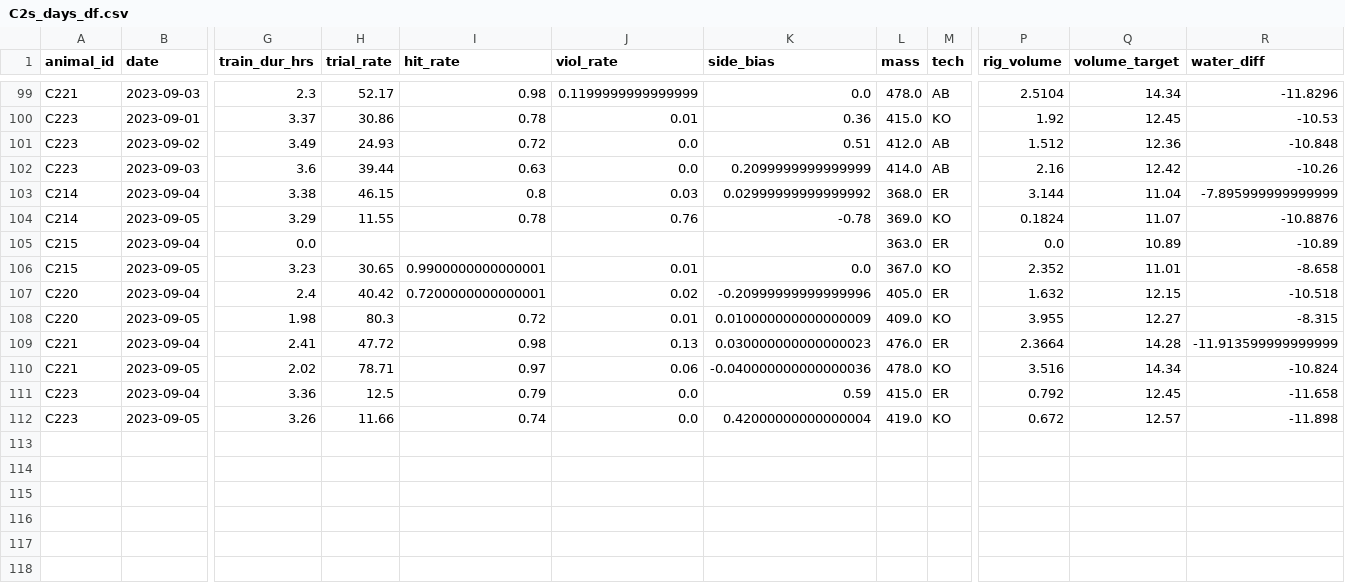
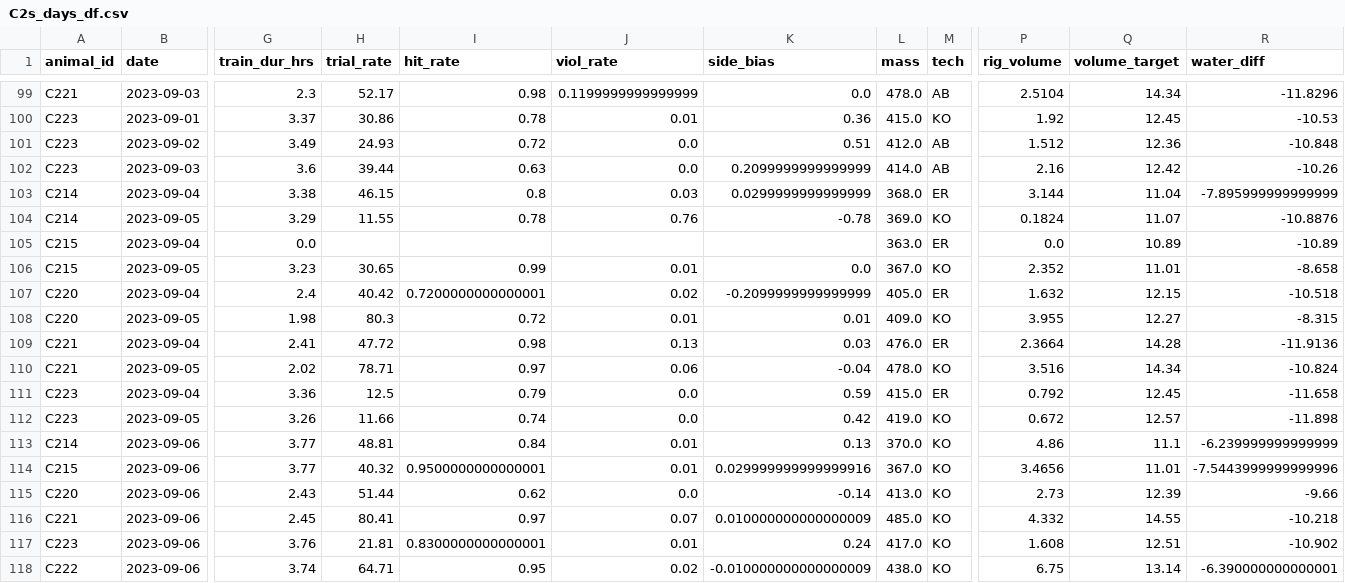
Before and after one commit to Brody-Lab/jbreda_animal_training, a CSV file: data/days_dfs/C2s_days_df.csv, drawn as a sheet; only a part is shown, gaps mark what is left out; rows hold the shown columns only; the diff names each change by its address in the sheet, - before the commit and + after, or states it on an @@ line.

```diff
--- a/data/days_dfs/C2s_days_df.csv
+++ b/data/days_dfs/C2s_days_df.csv
-K103 (side_bias): 0.02999999999999992
+K103 (side_bias): 0.0299999999999999
-I106 (hit_rate): 0.9900000000000001
+I106 (hit_rate): 0.99
-K107 (side_bias): -0.20999999999999996
+K107 (side_bias): -0.2099999999999999
-K108 (side_bias): 0.010000000000000009
+K108 (side_bias): 0.01
-K109 (side_bias): 0.030000000000000023
+K109 (side_bias): 0.03
-R109 (water_diff): -11.913599999999999
+R109 (water_diff): -11.9136
-K110 (side_bias): -0.040000000000000036
+K110 (side_bias): -0.04
-K112 (side_bias): 0.42000000000000004
+K112 (side_bias): 0.42
+row 113: C214 | 2023-09-06 | 3.77 | 48.81 | 0.84 | 0.01 | 0.13 | 370.0 | KO | 4.86 | 11.1 | -6.239999999999999
+row 114: C215 | 2023-09-06 | 3.77 | 40.32 | 0.9500000000000001 | 0.01 | 0.029999999999999916 | 367.0 | KO | 3.4656 | 11.01 | -7.5443999999999996
+row 115: C220 | 2023-09-06 | 2.43 | 51.44 | 0.62 | 0.0 | -0.14 | 413.0 | KO | 2.73 | 12.39 | -9.66
+row 116: C221 | 2023-09-06 | 2.45 | 80.41 | 0.97 | 0.07 | 0.010000000000000009 | 485.0 | KO | 4.332 | 14.55 | -10.218
+row 117: C223 | 2023-09-06 | 3.76 | 21.81 | 0.8300000000000001 | 0.01 | 0.24 | 417.0 | KO | 1.608 | 12.51 | -10.902
+row 118: C222 | 2023-09-06 | 3.74 | 64.71 | 0.95 | 0.02 | -0.010000000000000009 | 438.0 | KO | 6.75 | 13.14 | -6.390000000000001
```
Also changed, not shown: 7 other files.
